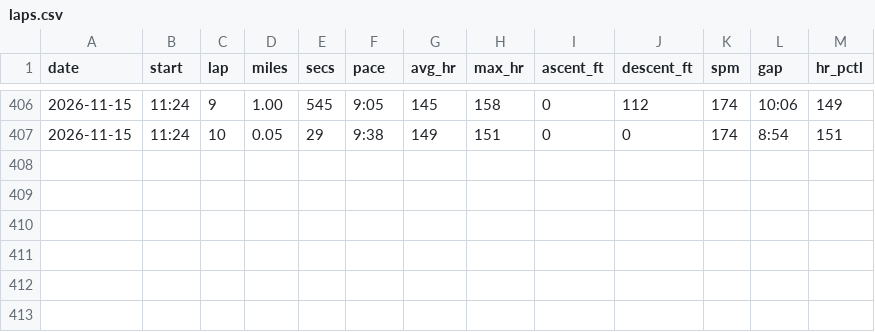
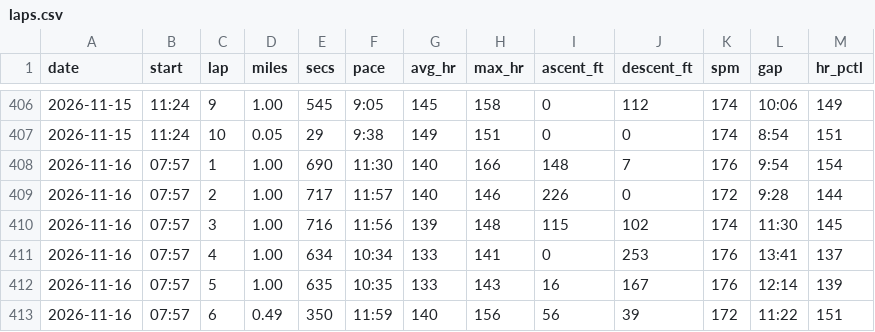
Before and after one commit to DaveEdge1/RunningCoach, a CSV file: data/laps.csv, drawn as a sheet; only a part is shown, gaps mark what is left out; the diff names each change by its address in the sheet, - before the commit and + after, or states it on an @@ line.

```diff
--- a/data/laps.csv
+++ b/data/laps.csv
+row 408: 2026-11-16 | 07:57 | 1 | 1.00 | 690 | 11:30 | 140 | 166 | 148 | 7 | 176 | 9:54 | 154
+row 409: 2026-11-16 | 07:57 | 2 | 1.00 | 717 | 11:57 | 140 | 146 | 226 | 0 | 172 | 9:28 | 144
+row 410: 2026-11-16 | 07:57 | 3 | 1.00 | 716 | 11:56 | 139 | 148 | 115 | 102 | 174 | 11:30 | 145
+row 411: 2026-11-16 | 07:57 | 4 | 1.00 | 634 | 10:34 | 133 | 141 | 0 | 253 | 176 | 13:41 | 137
+row 412: 2026-11-16 | 07:57 | 5 | 1.00 | 635 | 10:35 | 133 | 143 | 16 | 167 | 176 | 12:14 | 139
+row 413: 2026-11-16 | 07:57 | 6 | 0.49 | 350 | 11:59 | 140 | 156 | 56 | 39 | 172 | 11:22 | 151
```
Also changed, not shown: data/efforts.csv, data/hr_hist.csv, 8 other files.
